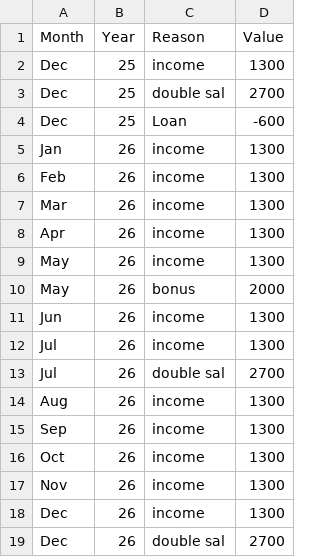
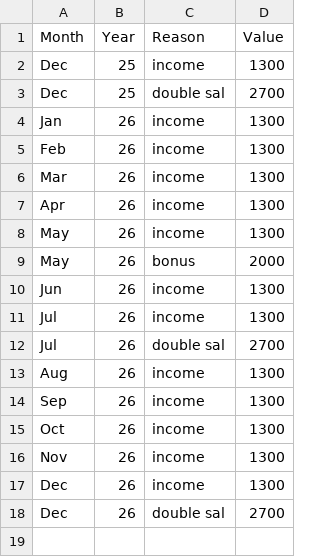
Before and after one commit to AhmadSidaoui/ahmadsidaoui.github.io, a CSV file: backend/savings_data.csv, drawn as a sheet.

Commit message:
Update CSV via server

```diff
--- a/backend/savings_data.csv
+++ b/backend/savings_data.csv
@@ -3,3 +3,2 @@ Dec,25,income,1300
 Dec,25,double sal,2700
-Dec,25,Loan,-600
 Jan,26,income,1300
```
